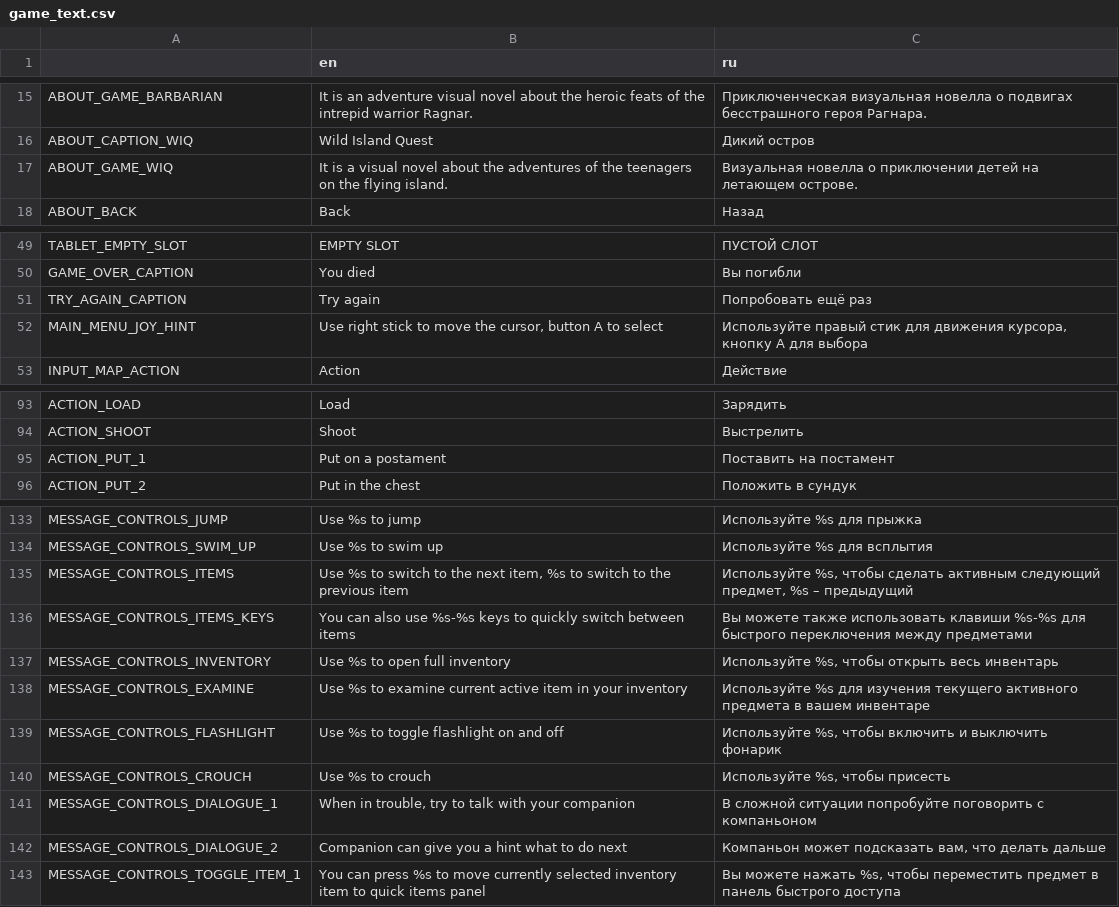
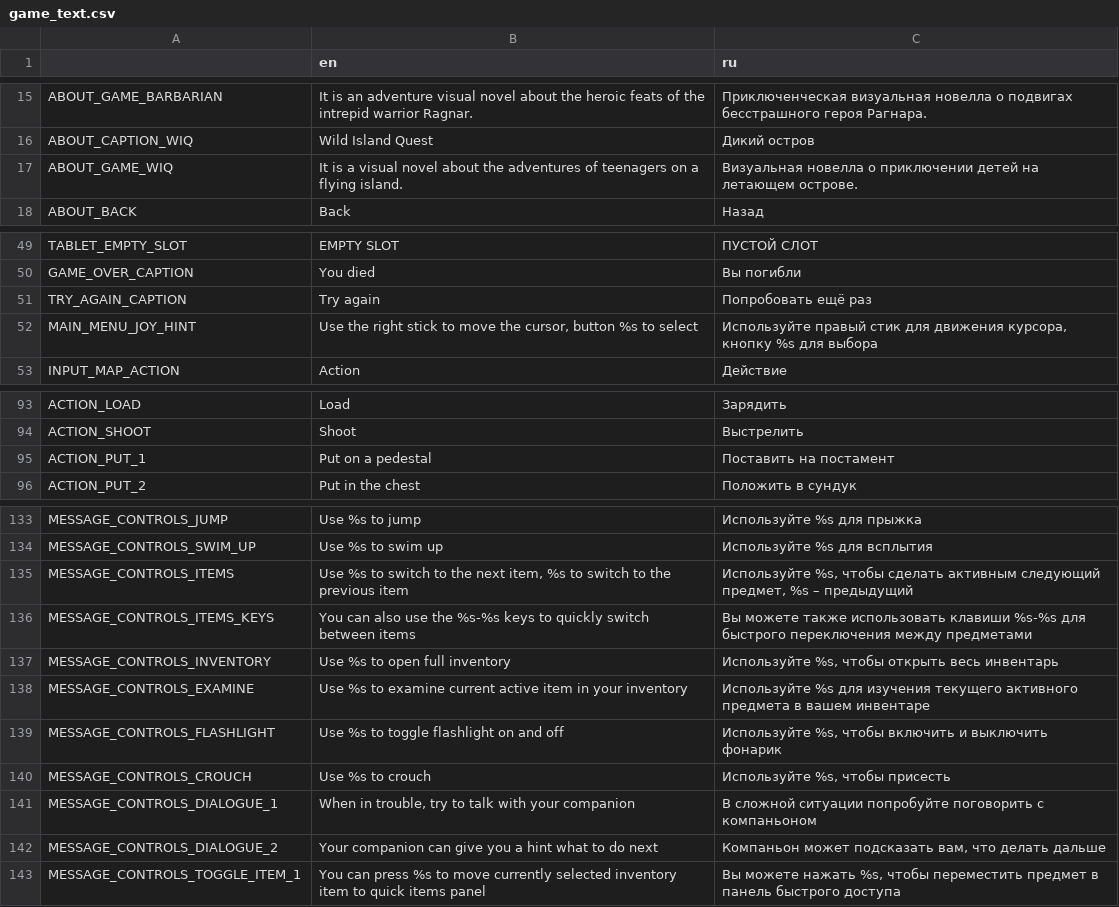
Before and after one commit to Antokolos/palladium3d-demo, a CSV file: game_text.csv, drawn as a sheet; only a part is shown, gaps mark what is left out; the diff covers the shown part only.

```diff
--- a/game_text.csv
+++ b/game_text.csv
@@ -16,3 +16,3 @@
 "ABOUT_CAPTION_WIQ","Wild Island Quest","Дикий остров"
-"ABOUT_GAME_WIQ","It is a visual novel about the adventures of the teenagers on the flying island.","Визуальная новелла о приключении детей на летающем острове."
+"ABOUT_GAME_WIQ","It is a visual novel about the adventures of teenagers on a flying island.","Визуальная новелла о приключении детей на летающем острове."
 "ABOUT_BACK","Back","Назад"
@@ -51,3 +51,3 @@
 "TRY_AGAIN_CAPTION","Try again","Попробовать ещё раз"
-"MAIN_MENU_JOY_HINT","Use right stick to move the cursor, button A to select","Используйте правый стик для движения курсора, кнопку A для выбора"
+"MAIN_MENU_JOY_HINT","Use the right stick to move the cursor, button %s to select","Используйте правый стик для движения курсора, кнопку %s для выбора"
 "INPUT_MAP_ACTION","Action","Действие"
@@ -94,3 +94,3 @@
 "ACTION_SHOOT","Shoot","Выстрелить"
-"ACTION_PUT_1","Put on a postament","Поставить на постамент"
+"ACTION_PUT_1","Put on a pedestal","Поставить на постамент"
 "ACTION_PUT_2","Put in the chest","Положить в сундук"
@@ -135,3 +135,3 @@
 "MESSAGE_CONTROLS_ITEMS","Use %s to switch to the next item, %s to switch to the previous item","Используйте %s, чтобы сделать активным следующий предмет, %s – предыдущий"
-"MESSAGE_CONTROLS_ITEMS_KEYS","You can also use %s-%s keys to quickly switch between items","Вы можете также использовать клавиши %s-%s для быстрого переключения между предметами"
+"MESSAGE_CONTROLS_ITEMS_KEYS","You can also use the %s-%s keys to quickly switch between items","Вы можете также использовать клавиши %s-%s для быстрого переключения между предметами"
 "MESSAGE_CONTROLS_INVENTORY","Use %s to open full inventory","Используйте %s, чтобы открыть весь инвентарь"
@@ -141,3 +141,3 @@
 "MESSAGE_CONTROLS_DIALOGUE_1","When in trouble, try to talk with your companion","В сложной ситуации попробуйте поговорить с компаньоном"
-"MESSAGE_CONTROLS_DIALOGUE_2","Companion can give you a hint what to do next","Компаньон может подсказать вам, что делать дальше"
+"MESSAGE_CONTROLS_DIALOGUE_2","Your companion can give you a hint what to do next","Компаньон может подсказать вам, что делать дальше"
 "MESSAGE_CONTROLS_TOGGLE_ITEM_1","You can press %s to move currently selected inventory item to quick items panel","Вы можете нажать %s, чтобы переместить предмет в панель быстрого доступа"
```
Also changed, not shown: 1 edited cell elsewhere in this file, 3 other files.
